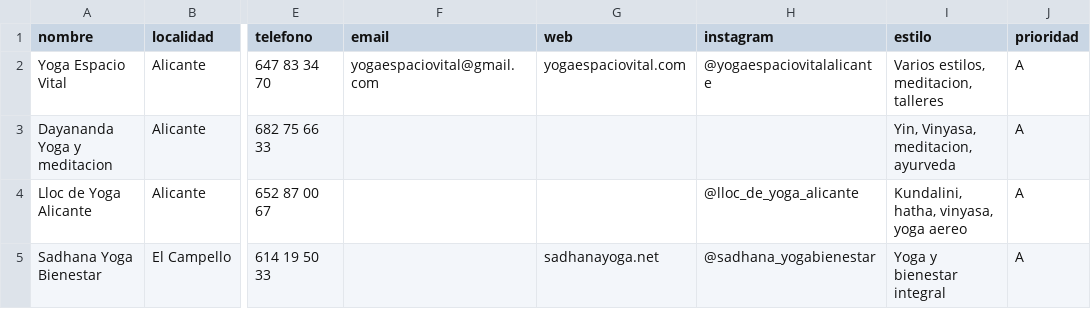
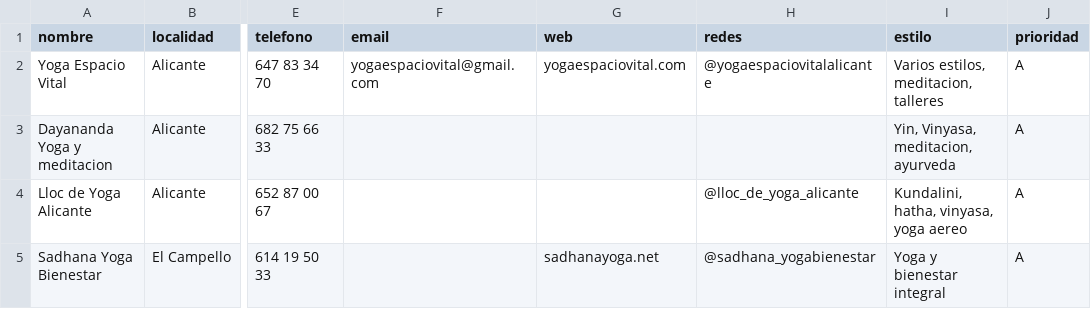
Before and after one commit to juanmanuelferrera/mantrayoga_centros, a CSV file: centros/centros-alicante.csv, drawn as a sheet; only a part is shown, gaps mark what is left out; the diff names each change by its address in the sheet, - before the commit and + after, or states it on an @@ line.

Commit message:
Renombrar la columna instagram a redes
Contenía tanto cuentas de Instagram como páginas de Facebook, y la ficha las
etiquetaba a todas como Instagram.

```diff
--- a/centros/centros-alicante.csv
+++ b/centros/centros-alicante.csv
-H1: instagram
+H1: redes
```
Also changed, not shown: 48 other files.
